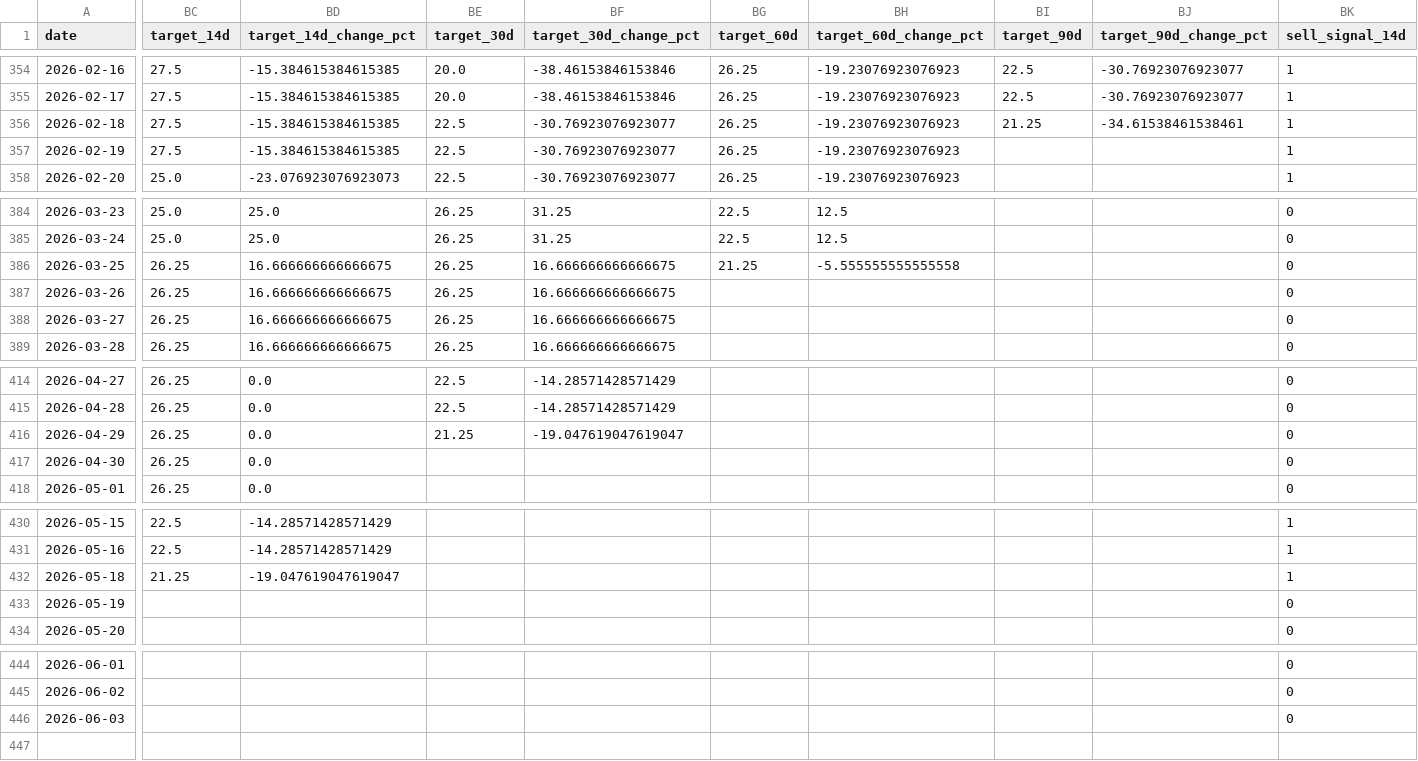
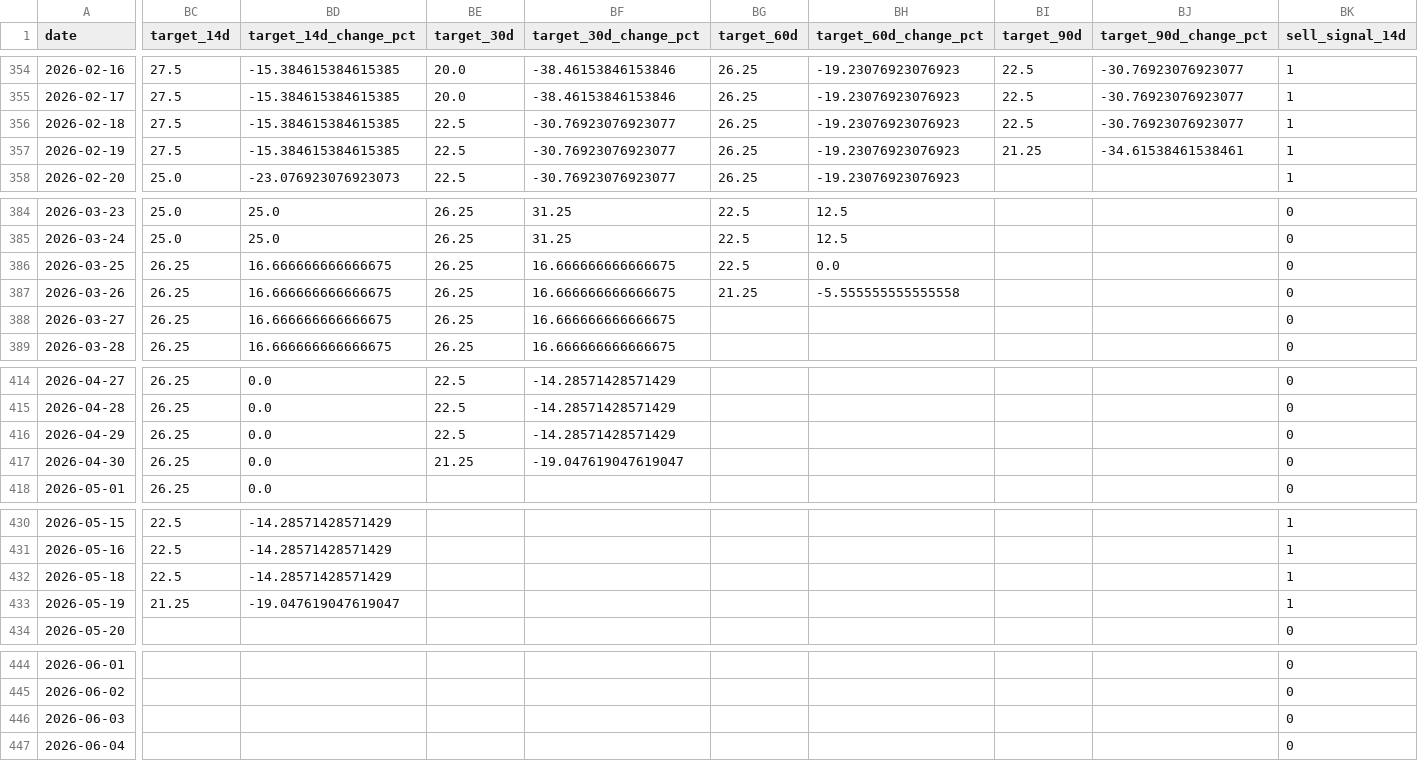
Before and after one commit to susarlar/orangepricecalculatorquantic, a CSV file: data/processed/farmer_features.csv, drawn as a sheet; only a part is shown, gaps mark what is left out; rows hold the shown columns only; the diff covers the shown part only; the diff names each change by its address in the sheet, - before the commit and + after, or states it on an @@ line.

```diff
--- a/data/processed/farmer_features.csv
+++ b/data/processed/farmer_features.csv
-BI356 (target_90d): 21.25
+BI356 (target_90d): 22.5
-BJ356 (target_90d_change_pct): -34.61538461538461
+BJ356 (target_90d_change_pct): -30.76923076923077
-BI357 (target_90d): (empty)
+BI357 (target_90d): 21.25
-BJ357 (target_90d_change_pct): (empty)
+BJ357 (target_90d_change_pct): -34.61538461538461
-BG386 (target_60d): 21.25
+BG386 (target_60d): 22.5
-BH386 (target_60d_change_pct): -5.555555555555558
+BH386 (target_60d_change_pct): 0.0
-BG387 (target_60d): (empty)
+BG387 (target_60d): 21.25
-BH387 (target_60d_change_pct): (empty)
+BH387 (target_60d_change_pct): -5.555555555555558
-BE416 (target_30d): 21.25
+BE416 (target_30d): 22.5
-BF416 (target_30d_change_pct): -19.047619047619047
+BF416 (target_30d_change_pct): -14.28571428571429
-BE417 (target_30d): (empty)
+BE417 (target_30d): 21.25
-BF417 (target_30d_change_pct): (empty)
+BF417 (target_30d_change_pct): -19.047619047619047
-BC432 (target_14d): 21.25
+BC432 (target_14d): 22.5
-BD432 (target_14d_change_pct): -19.047619047619047
+BD432 (target_14d_change_pct): -14.28571428571429
-BC433 (target_14d): (empty)
+BC433 (target_14d): 21.25
-BD433 (target_14d_change_pct): (empty)
+BD433 (target_14d_change_pct): -19.047619047619047
-BK433 (sell_signal_14d): 0
+BK433 (sell_signal_14d): 1
+row 447: 2026-06-04 |  |  |  |  |  |  |  |  | 0
```
Also changed, not shown: 21 edited cells elsewhere in this file, data/processed/refresh_log.csv, data/raw/antalya_hal_prices.csv, 12 other files.
